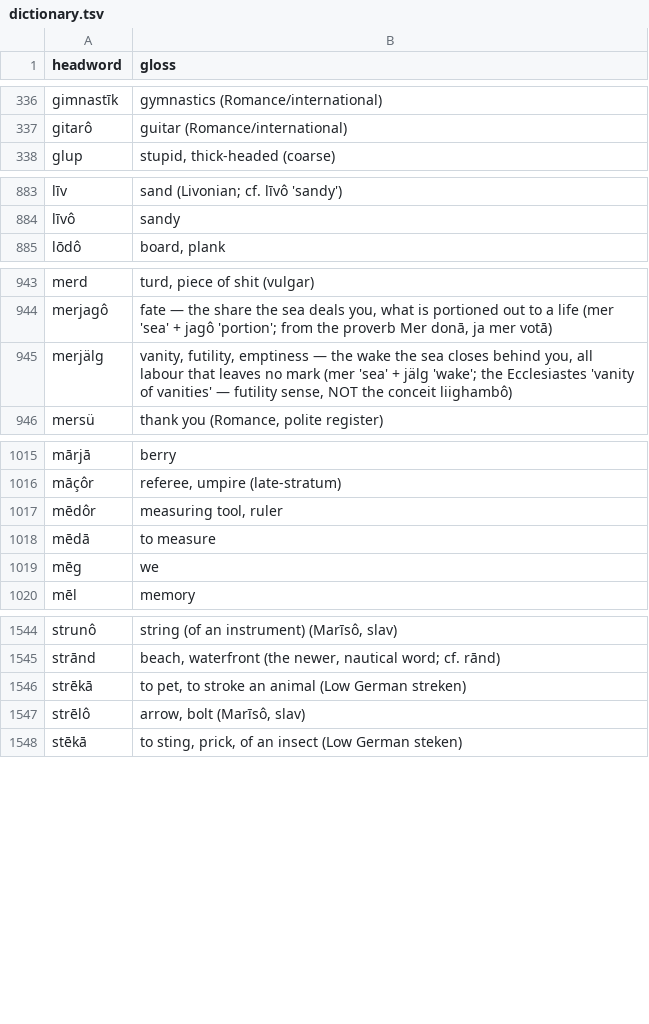
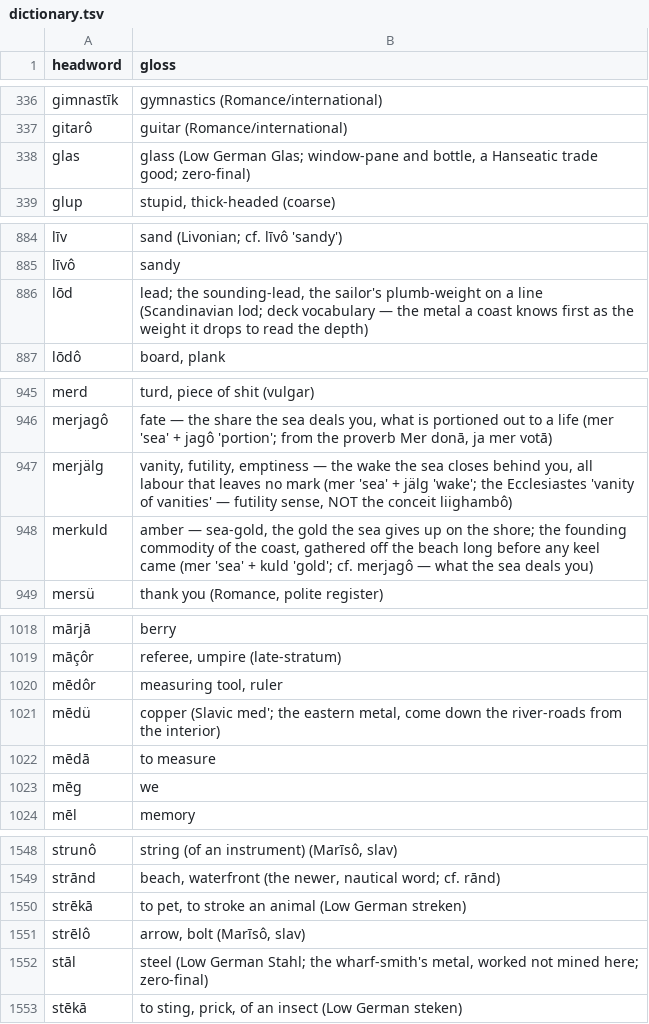
Before and after one commit to quarterback/kels, a TSV file: data/dictionary.tsv, drawn as a sheet; only a part is shown, gaps mark what is left out; the diff covers the shown part only.

```diff
--- a/data/dictionary.tsv
+++ b/data/dictionary.tsv
@@ -337,2 +337,3 @@ gimnastīk	gymnastics (Romance/international)
 gitarô	guitar (Romance/international)
+glas	glass (Low German Glas; window-pane and bottle, a Hanseatic trade good; zero-final)
 glup	stupid, thick-headed (coarse)
@@ -884,2 +885,3 @@ līv	sand (Livonian; cf. līvô 'sandy')
 līvô	sandy
+lōd	lead; the sounding-lead, the sailor's plumb-weight on a line (Scandinavian lod; deck vocabulary — the metal a coast knows first as the weight it drops to read the depth)
 lōdô	board, plank
@@ -945,2 +947,3 @@ merjagô	fate — the share the sea deals you, what is portioned out to a life (
 merjälg	vanity, futility, emptiness — the wake the sea closes behind you, all labour that leaves no mark (mer 'sea' + jälg 'wake'; the Ecclesiastes 'vanity of vanities' — futility sense, NOT the conceit liighambô)
+merkuld	amber — sea-gold, the gold the sea gives up on the shore; the founding commodity of the coast, gathered off the beach long before any keel came (mer 'sea' + kuld 'gold'; cf. merjagô — what the sea deals you)
 mersü	thank you (Romance, polite register)
@@ -1017,2 +1020,3 @@ māçôr	referee, umpire (late-stratum)
 mēdôr	measuring tool, ruler
+mēdü	copper (Slavic med'; the eastern metal, come down the river-roads from the interior)
 mēdā	to measure
@@ -1547,2 +1551,3 @@ strēkā	to pet, to stroke an animal (Low German streken)
 strēlô	arrow, bolt (Marīsô, slav)
+stāl	steel (Low German Stahl; the wharf-smith's metal, worked not mined here; zero-final)
 stēkā	to sting, prick, of an insect (Low German steken)
```
Also changed, not shown: 3 added rows elsewhere in this file, 15 other files.
